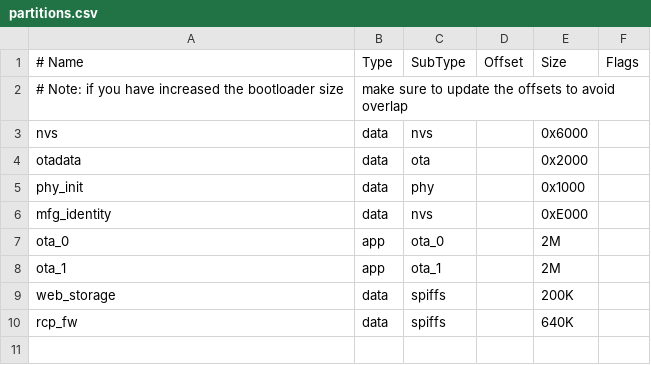
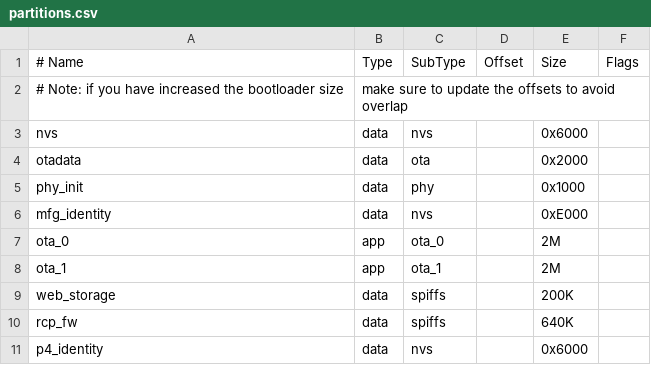
Before and after one commit to adityasingapore4-debug/esp-thread-br, a CSV file: examples/basic_thread_border_router/partitions.csv, drawn as a sheet; the diff names each change by its address in the sheet, - before the commit and + after, or states it on an @@ line.

```diff
--- a/examples/basic_thread_border_router/partitions.csv
+++ b/examples/basic_thread_border_router/partitions.csv
+row 11: p4_identity | data | nvs |  | 0x6000
```
Also changed, not shown: 24 other files.
